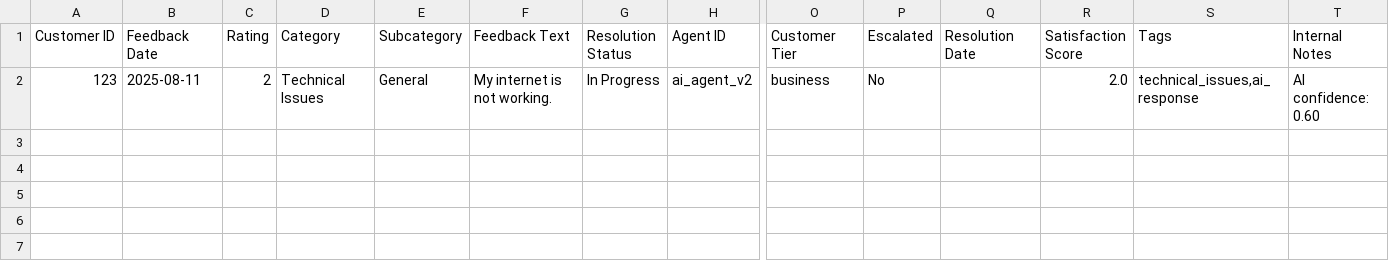
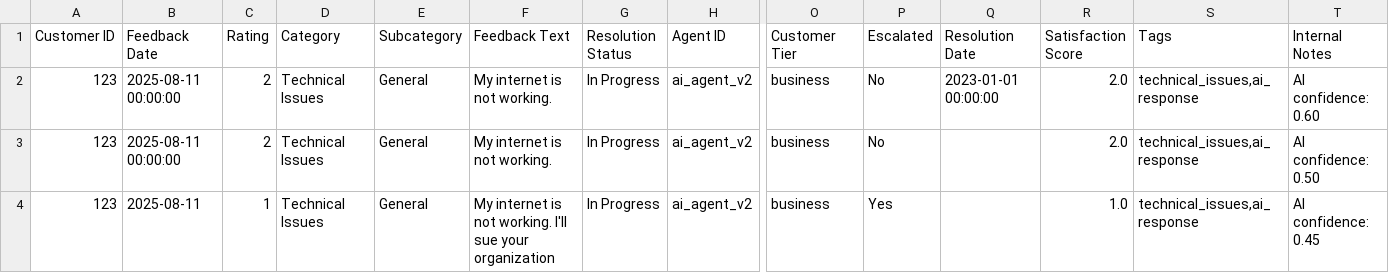
Before and after one commit to Behordeun/que_agents, a CSV file: src/data/semi_structured/customer_feedback.csv, drawn as a sheet; only a part is shown, gaps mark what is left out; addresses are those after the commit; rows hold the shown columns only; the diff names each change by its address in the sheet, - before the commit and + after, or states it on an @@ line.

```diff
--- a/src/data/semi_structured/customer_feedback.csv
+++ b/src/data/semi_structured/customer_feedback.csv
+row 2: 123 | 2025-08-11 00:00:00 | 2 | Technical Issues | General | My internet is not working. | In Progress | ai_agent_v2 | business | No | 2023-01-01 00:00:00 | 2.0 | technical_issues,ai_response | AI confidence: 0.60
-B3 (Feedback Date): 2025-08-11
+B3 (Feedback Date): 2025-08-11 00:00:00
-T3 (Internal Notes): AI confidence: 0.60
+T3 (Internal Notes): AI confidence: 0.50
+row 4: 123 | 2025-08-11 | 1 | Technical Issues | General | My internet is not working. I'll sue your organization | In Progress | ai_agent_v2 | business | Yes |  | 1.0 | technical_issues,ai_response | AI confidence: 0.45
```
Also changed, not shown: 4 other files.
